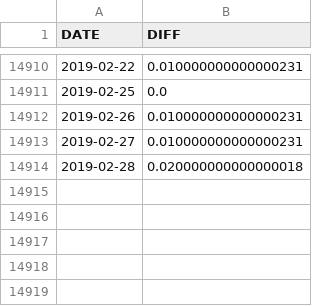
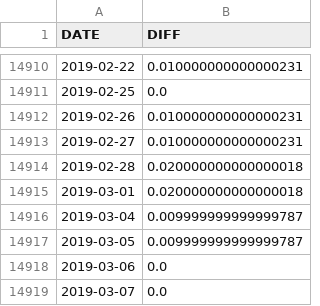
Before and after one commit to guyandtheworld/recession, a CSV file: data/diff_df.csv, drawn as a sheet; only a part is shown, gaps mark what is left out; the diff names each change by its address in the sheet, - before the commit and + after, or states it on an @@ line.

```diff
--- a/data/diff_df.csv
+++ b/data/diff_df.csv
+row 14915: 2019-03-01 | 0.020000000000000018
+row 14916: 2019-03-04 | 0.009999999999999787
+row 14917: 2019-03-05 | 0.009999999999999787
+row 14918: 2019-03-06 | 0.0
+row 14919: 2019-03-07 | 0.0
```
Also changed, not shown: data/DGS3.csv, data/DGS5.csv, 4 other files.
